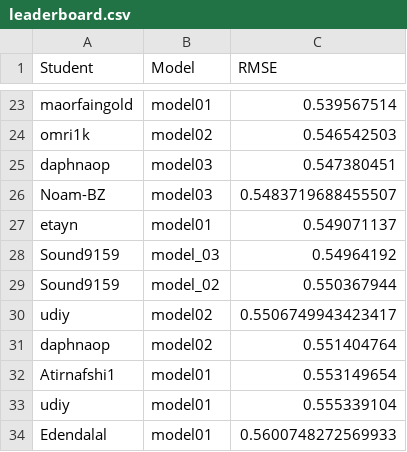
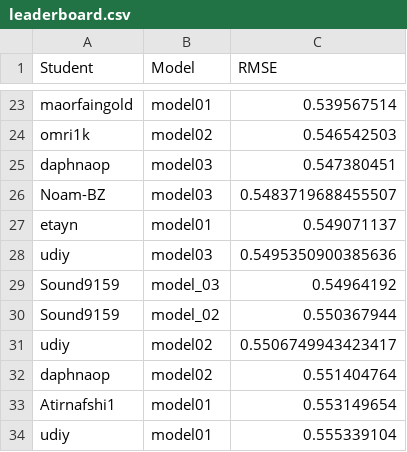
Before and after one commit to DSApps-2023/Class_Slides, a CSV file: leaderboard.csv, drawn as a sheet; only a part is shown, gaps mark what is left out; the shorter side is filled out with more unchanged rows.

Commit message:
Updates leaderboard

```diff
--- a/leaderboard.csv
+++ b/leaderboard.csv
@@ -27,2 +27,3 @@ Noam-BZ,model03,0.5483719688455507
 etayn,model01,0.549071137
+udiy,model03,0.5495350900385636
 Sound9159,model_03,0.54964192
```
Also changed, not shown: 1 other file.
